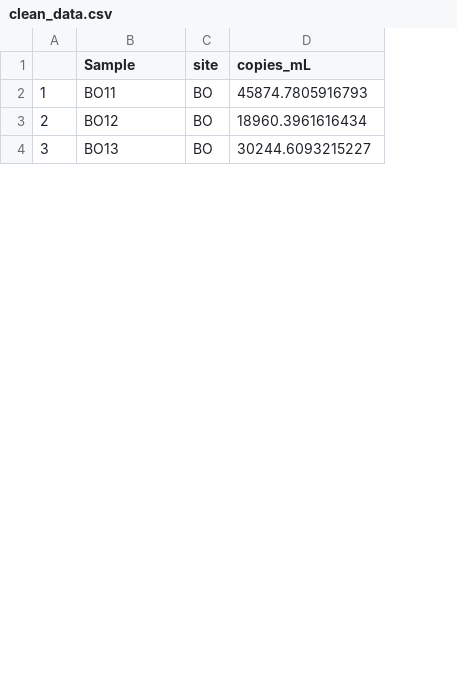
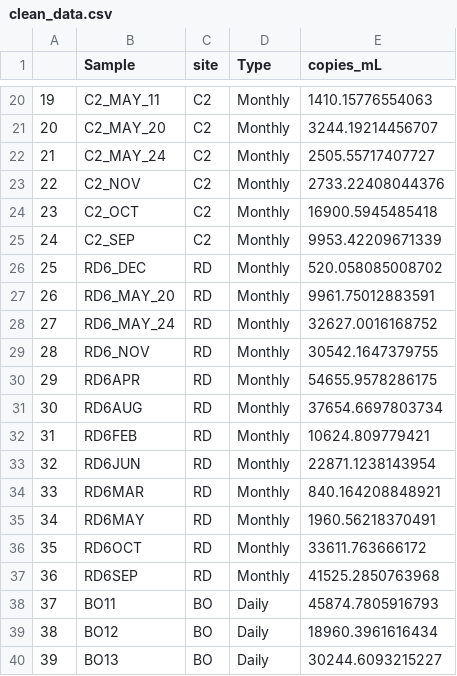
Before and after one commit to Nwgreen6283/NathanGreenslit-MADA-Project, a CSV file: data/processed_data/clean_data.csv, drawn as a sheet; only a part is shown, gaps mark what is left out; addresses are those after the commit; the diff covers the shown part only; the diff names each change by its address in the sheet, - before the commit and + after, or states it on an @@ line.

Commit message:
Daily and Monthly Copies_mL work

```diff
--- a/data/processed_data/clean_data.csv
+++ b/data/processed_data/clean_data.csv
+column D (Type), rows 38-40: all Daily
+row 20: 19 | C2_MAY_11 | C2 | Monthly | 1410.15776554063
+row 21: 20 | C2_MAY_20 | C2 | Monthly | 3244.19214456707
+row 22: 21 | C2_MAY_24 | C2 | Monthly | 2505.55717407727
+row 23: 22 | C2_NOV | C2 | Monthly | 2733.22408044376
+row 24: 23 | C2_OCT | C2 | Monthly | 16900.5945485418
+row 25: 24 | C2_SEP | C2 | Monthly | 9953.42209671339
+row 26: 25 | RD6_DEC | RD | Monthly | 520.058085008702
+row 27: 26 | RD6_MAY_20 | RD | Monthly | 9961.75012883591
+row 28: 27 | RD6_MAY_24 | RD | Monthly | 32627.0016168752
+row 29: 28 | RD6_NOV | RD | Monthly | 30542.1647379755
+row 30: 29 | RD6APR | RD | Monthly | 54655.9578286175
+row 31: 30 | RD6AUG | RD | Monthly | 37654.6697803734
+row 32: 31 | RD6FEB | RD | Monthly | 10624.809779421
+row 33: 32 | RD6JUN | RD | Monthly | 22871.1238143954
+row 34: 33 | RD6MAR | RD | Monthly | 840.164208848921
+row 35: 34 | RD6MAY | RD | Monthly | 1960.56218370491
+row 36: 35 | RD6OCT | RD | Monthly | 33611.763666172
+row 37: 36 | RD6SEP | RD | Monthly | 41525.2850763968
@@ column A renumbered from row 38 down @@
```
Also changed, not shown: 18 added rows elsewhere in this file, data/processed_data/clean_data_date.csv, data/raw_data/copies_master.csv, 4 other files.
